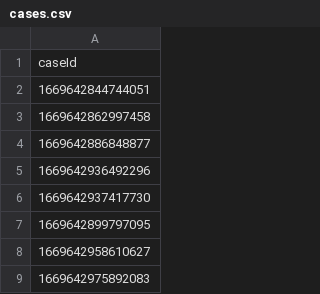
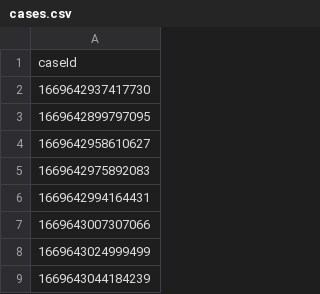
Before and after one commit to hmcts/xui-performance, a CSV file: cases.csv, drawn as a sheet; only a part is shown; the shorter side is filled out with more unchanged rows; the diff names each change by its address in the sheet, - before the commit and + after, or states it on an @@ line.

```diff
--- a/cases.csv
+++ b/cases.csv
-row 2: 1669642844744051
-row 3: 1669642862997458
-row 4: 1669642886848877
-row 5: 1669642936492296
```
Also changed, not shown: accessCodeList.csv.
